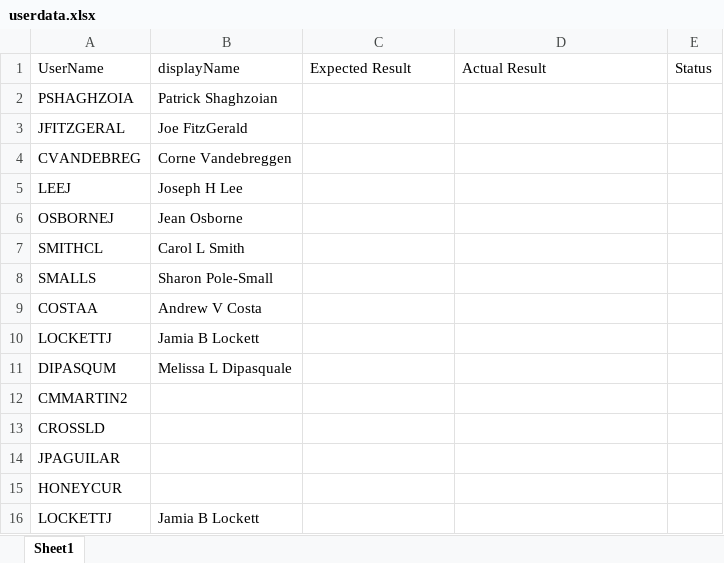
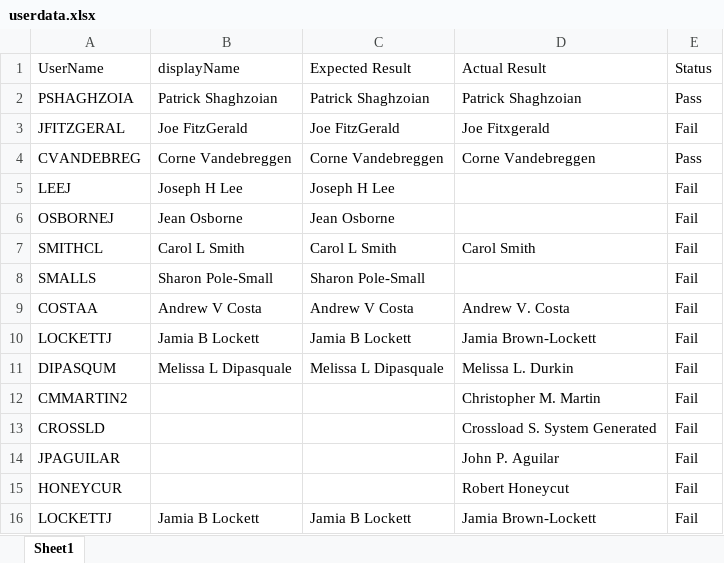
Before and after one commit to BSathavara/web-service-tests, an Excel workbook: Data Files/userdata.xlsx, sheet Sheet1, drawn as a sheet; values as stored, in another font and other column widths than the file's, no borders; the diff names each change by its address in the sheet, - before the commit and + after, or states it on an @@ line.

```diff
--- a/Data Files/userdata.xlsx (sheet Sheet1)
+++ b/Data Files/userdata.xlsx (sheet Sheet1)
-C2 (Expected Result): (empty)
+C2 (Expected Result): Patrick Shaghzoian
-D2 (Actual Result): (empty)
+D2 (Actual Result): Patrick Shaghzoian
-E2 (Status): (empty)
+E2 (Status): Pass
-C3 (Expected Result): (empty)
+C3 (Expected Result): Joe FitzGerald
-D3 (Actual Result): (empty)
+D3 (Actual Result): Joe Fitxgerald
-E3 (Status): (empty)
+E3 (Status): Fail
-C4 (Expected Result): (empty)
+C4 (Expected Result): Corne Vandebreggen
-D4 (Actual Result): (empty)
+D4 (Actual Result): Corne Vandebreggen
-E4 (Status): (empty)
+E4 (Status): Pass
-C5 (Expected Result): (empty)
+C5 (Expected Result): Joseph H Lee
-E5:E16 (Status): (empty)
+E5:E16 (Status): Fail
-C6 (Expected Result): (empty)
+C6 (Expected Result): Jean Osborne
-C7 (Expected Result): (empty)
+C7 (Expected Result): Carol L Smith
-D7 (Actual Result): (empty)
+D7 (Actual Result): Carol Smith
-C8 (Expected Result): (empty)
+C8 (Expected Result): Sharon Pole-Small
-C9 (Expected Result): (empty)
+C9 (Expected Result): Andrew V Costa
-D9 (Actual Result): (empty)
+D9 (Actual Result): Andrew V. Costa
-C10 (Expected Result): (empty)
+C10 (Expected Result): Jamia B Lockett
-D10 (Actual Result): (empty)
+D10 (Actual Result): Jamia Brown-Lockett
-C11 (Expected Result): (empty)
+C11 (Expected Result): Melissa L Dipasquale
-D11 (Actual Result): (empty)
+D11 (Actual Result): Melissa L. Durkin
-D12 (Actual Result): (empty)
+D12 (Actual Result): Christopher M. Martin
-D13 (Actual Result): (empty)
+D13 (Actual Result): Crossload S. System Generated
-D14 (Actual Result): (empty)
+D14 (Actual Result): John P. Aguilar
-D15 (Actual Result): (empty)
+D15 (Actual Result): Robert Honeycut
-C16 (Expected Result): (empty)
+C16 (Expected Result): Jamia B Lockett
-D16 (Actual Result): (empty)
+D16 (Actual Result): Jamia Brown-Lockett
```
Also changed, not shown: 4 other files.
